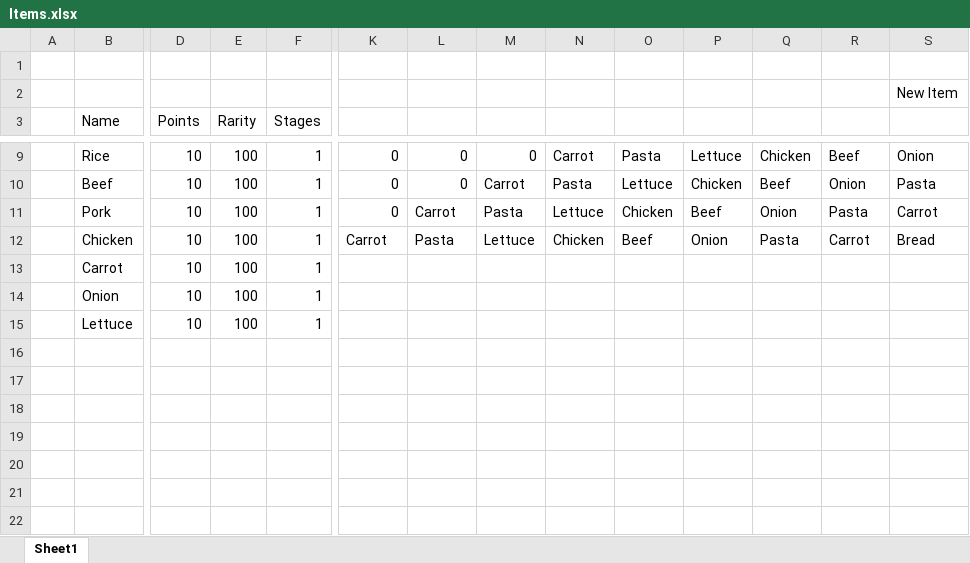
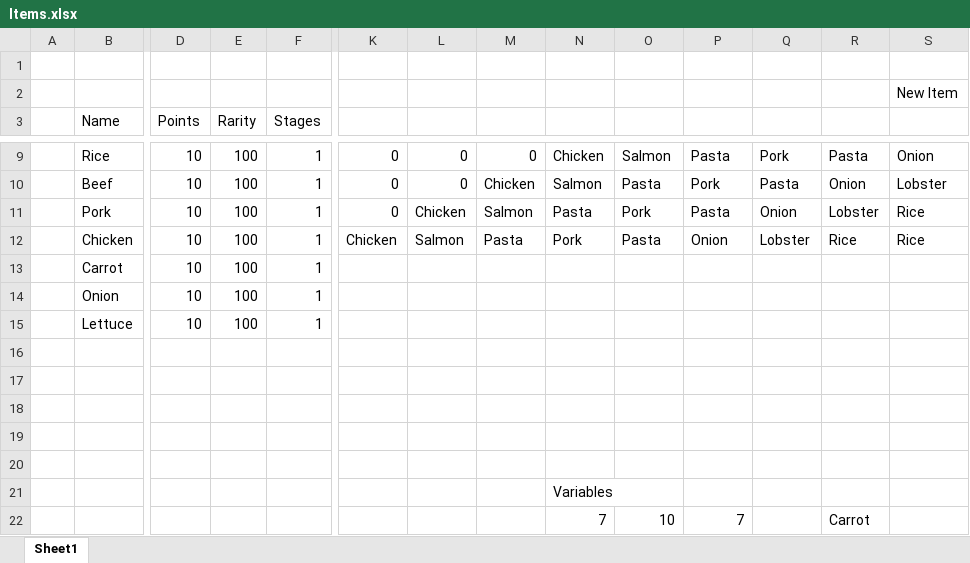
Before and after one commit to LungMilk/UntitledKitchenGame, an Excel workbook: UntitledKitchenGame/Game/UntitledKitchenGame/Assets/Editor/Items.xlsx, sheet Sheet1, drawn as a sheet; only a part is shown, gaps mark what is left out; values as stored, in another font and other column widths than the file's, no borders; table styles not drawn; removed rows and columns are numbered as before the commit, all else as after; rows hold the shown columns only; the diff covers the shown part only; the diff names each change by its address in the sheet, - before the commit and + after, or states it on an @@ line.

Commit message:
RAH
Tried variables for order duplicates

```diff
--- a/UntitledKitchenGame/Game/UntitledKitchenGame/Assets/Editor/Items.xlsx (sheet Sheet1)
+++ b/UntitledKitchenGame/Game/UntitledKitchenGame/Assets/Editor/Items.xlsx (sheet Sheet1)
-N9: Carrot
+N9: Chicken
-O9: Pasta
+O9: Salmon
-P9: Lettuce
+P9: Pasta
-Q9: Chicken
+Q9: Pork
-R9: Beef
+R9: Pasta
-M10: Carrot
+M10: Chicken
-N10: Pasta
+N10: Salmon
-O10: Lettuce
+O10: Pasta
-P10: Chicken
+P10: Pork
-Q10: Beef
+Q10: Pasta
-S10: Pasta
+S10: Lobster
-L11: Carrot
+L11: Chicken
-M11: Pasta
+M11: Salmon
-N11: Lettuce
+N11: Pasta
-O11: Chicken
+O11: Pork
-P11: Beef
+P11: Pasta
-R11: Pasta
+R11: Lobster
-S11: Carrot
+S11: Rice
-row 12:  | Chicken | 10 | 100 | 1 | Carrot | Pasta | Lettuce | Chicken | Beef | Onion | Pasta | Carrot | Bread
+row 12:  | Chicken | 10 | 100 | 1 | Chicken | Salmon | Pasta | Pork | Pasta | Onion | Lobster | Rice | Rice
+row 20: (empty)
+row 21:  |  |  |  |  |  |  |  | Variables
+row 22:  |  |  |  |  |  |  |  | 7 | 10 | 7 |  | Carrot
```
Also changed, not shown: 30 edited cells elsewhere in this sheet.
